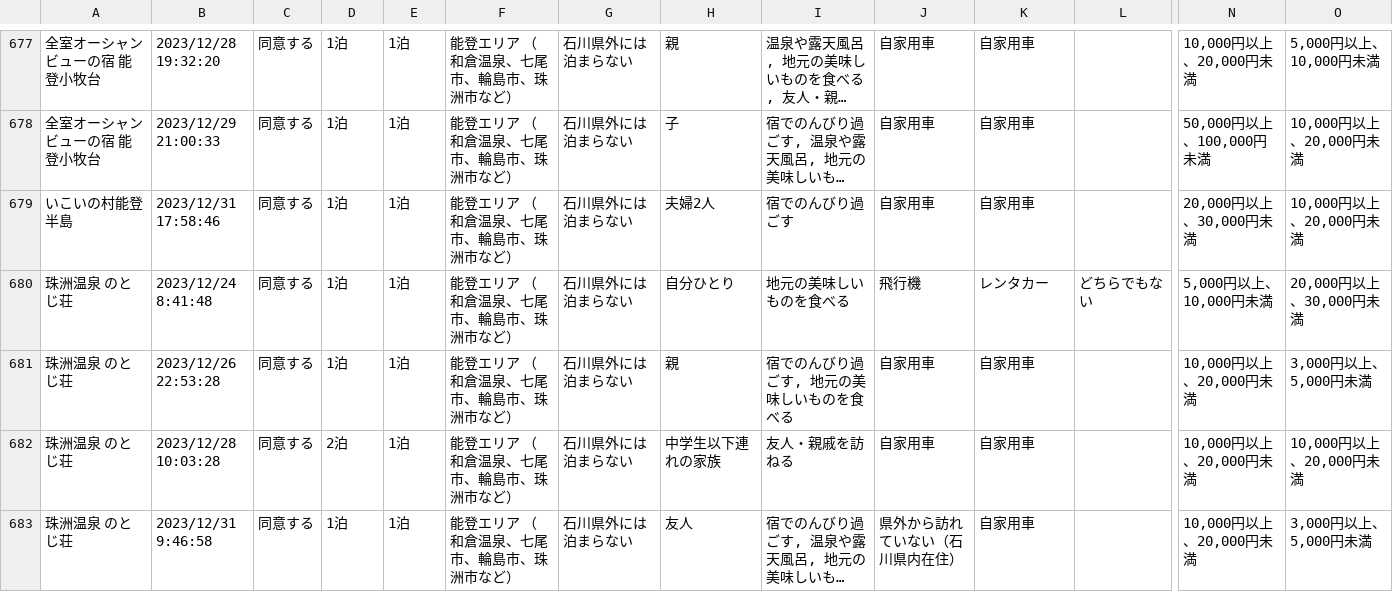
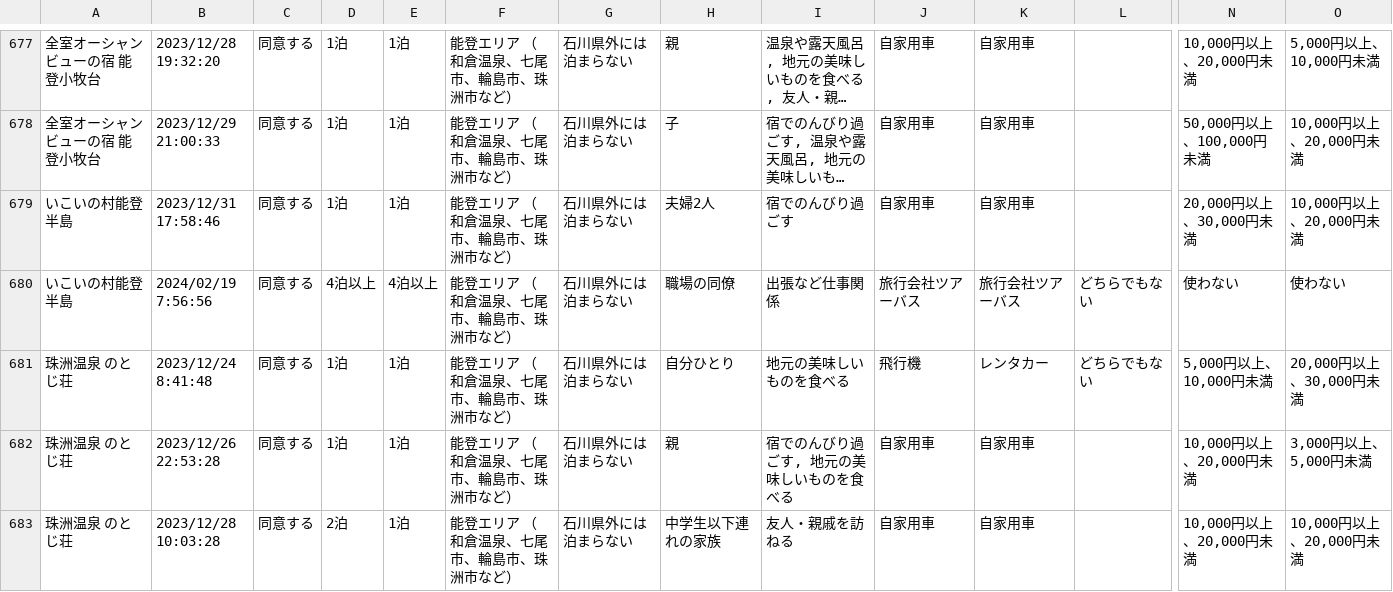
Before and after one commit to code4fukui/ishikawa-kanko-survey, a CSV file: noto.csv, drawn as a sheet; only a part is shown, gaps mark what is left out; the shorter side is filled out with more unchanged rows; long unchanged cells end in …; rows hold the shown columns only; the diff names each change by its address in the sheet, - before the commit and + after, or states it on an @@ line.

Commit message:
update data

```diff
--- a/noto.csv
+++ b/noto.csv
+row 680: いこいの村能登半島 | 2024/02/19 7:56:56 | 同意する | 4泊以上 | 4泊以上 | 能登エリア （和倉温泉、七尾市、輪島市、珠洲市など） | 石川県外には泊まらない | 職場の同僚 | 出張など仕事関係 | 旅行会社ツアーバス | 旅行会社ツアーバス | どちらでもない | 使わない | 使わない
```
Also changed, not shown: 3 other files.
